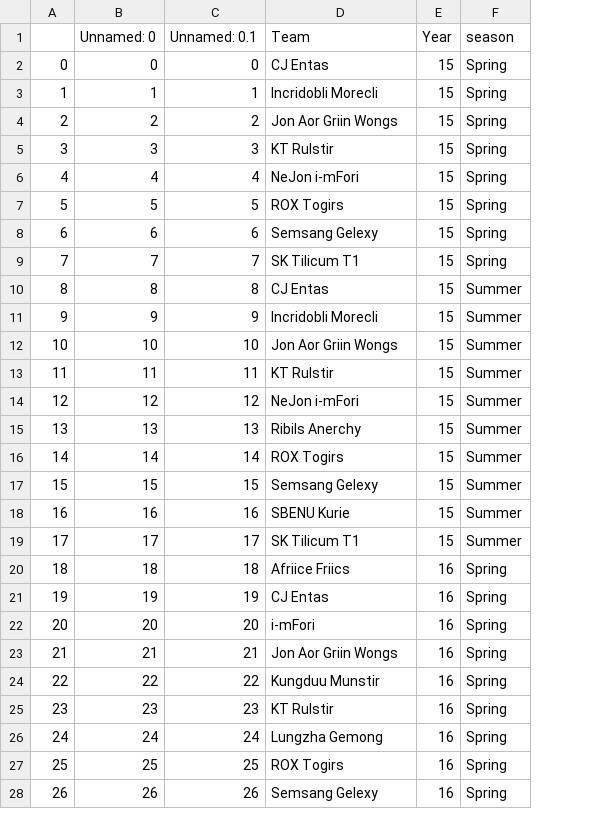
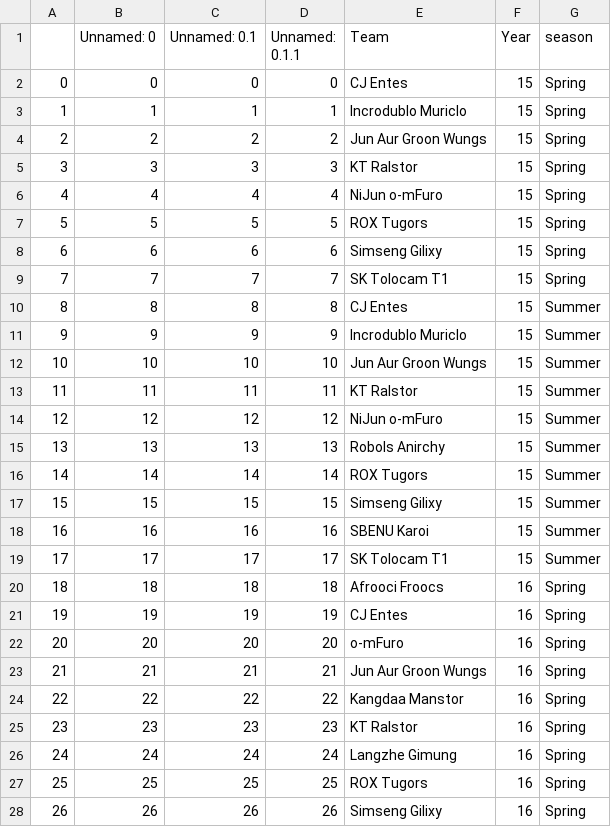
Before and after one commit to Lck-Esports-Manager/LCK-Machine, a CSV file: Preprocess/data_after/team.csv, drawn as a sheet; only a part is shown; addresses are those after the commit; the diff covers the shown part only; the diff names each change by its address in the sheet, - before the commit and + after, or states it on an @@ line.

Commit message:
change team's name in player1.csv

```diff
--- a/Preprocess/data_after/team.csv
+++ b/Preprocess/data_after/team.csv
+column D (Unnamed: 0.1.1), rows 2-28: 0 | 1 | 2 | 3 | 4 | 5 | 6 | 7 | 8 | 9 | 10 | 11 | 12 | 13 | 14 | 15 | 16 | 17 | 18 | 19 | 20 | 21 | 22 | 23 | 24 | 25 | 26
-E2 (Team): CJ Entas
+E2 (Team): CJ Entes
-E3 (Team): Incridobli Morecli
+E3 (Team): Incrodublo Muriclo
-E4 (Team): Jon Aor Griin Wongs
+E4 (Team): Jun Aur Groon Wungs
-E5 (Team): KT Rulstir
+E5 (Team): KT Ralstor
-E6 (Team): NeJon i-mFori
+E6 (Team): NiJun o-mFuro
-E7 (Team): ROX Togirs
+E7 (Team): ROX Tugors
-E8 (Team): Semsang Gelexy
+E8 (Team): Simseng Gilixy
-E9 (Team): SK Tilicum T1
+E9 (Team): SK Tolocam T1
-E10 (Team): CJ Entas
+E10 (Team): CJ Entes
-E11 (Team): Incridobli Morecli
+E11 (Team): Incrodublo Muriclo
-E12 (Team): Jon Aor Griin Wongs
+E12 (Team): Jun Aur Groon Wungs
-E13 (Team): KT Rulstir
+E13 (Team): KT Ralstor
-E14 (Team): NeJon i-mFori
+E14 (Team): NiJun o-mFuro
-E15 (Team): Ribils Anerchy
+E15 (Team): Robols Anirchy
-E16 (Team): ROX Togirs
+E16 (Team): ROX Tugors
-E17 (Team): Semsang Gelexy
+E17 (Team): Simseng Gilixy
-E18 (Team): SBENU Kurie
+E18 (Team): SBENU Karoi
-E19 (Team): SK Tilicum T1
+E19 (Team): SK Tolocam T1
-E20 (Team): Afriice Friics
+E20 (Team): Afrooci Froocs
-E21 (Team): CJ Entas
+E21 (Team): CJ Entes
-E22 (Team): i-mFori
+E22 (Team): o-mFuro
-E23 (Team): Jon Aor Griin Wongs
+E23 (Team): Jun Aur Groon Wungs
-E24 (Team): Kungduu Munstir
+E24 (Team): Kangdaa Manstor
-E25 (Team): KT Rulstir
+E25 (Team): KT Ralstor
-E26 (Team): Lungzha Gemong
+E26 (Team): Langzhe Gimung
-E27 (Team): ROX Togirs
+E27 (Team): ROX Tugors
-E28 (Team): Semsang Gelexy
+E28 (Team): Simseng Gilixy
```
Also changed, not shown: 97 edited cells elsewhere in this file, Preprocess/data_after/player1.csv, 2 other files.
